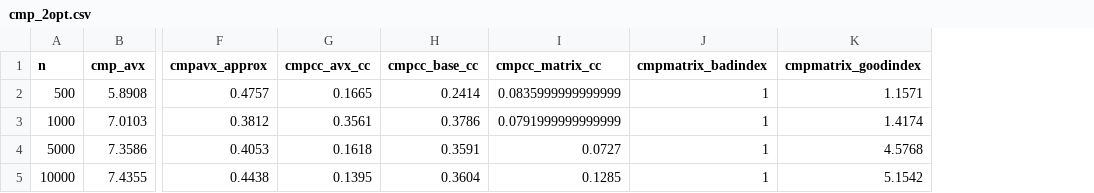
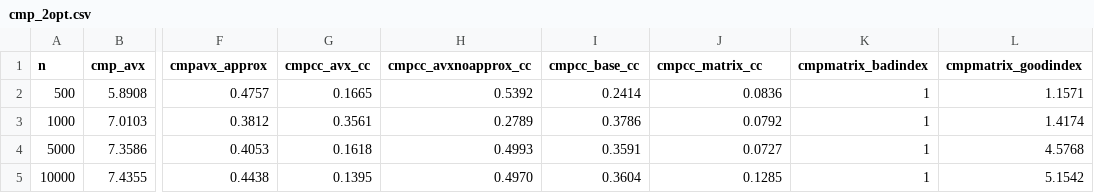
Before and after one commit to maxb998/OperationsResearch2, a CSV file: report/csv/cmp_2opt.csv, drawn as a sheet; only a part is shown, gaps mark what is left out; addresses are those after the commit; the diff names each change by its address in the sheet, - before the commit and + after, or states it on an @@ line.

```diff
--- a/report/csv/cmp_2opt.csv
+++ b/report/csv/cmp_2opt.csv
+column H (cmpcc_avxnoapprox_cc), rows 2-5: 0.5392 | 0.2789 | 0.4993 | 0.4970
-J2 (cmpcc_matrix_cc): 0.0835999999999999
+J2 (cmpcc_matrix_cc): 0.0836
-J3 (cmpcc_matrix_cc): 0.0791999999999999
+J3 (cmpcc_matrix_cc): 0.0792
```
Also changed, not shown: 5 other files.
